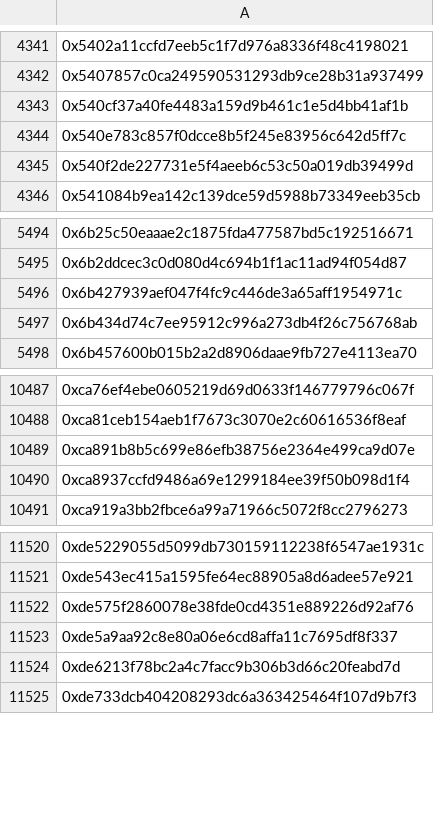
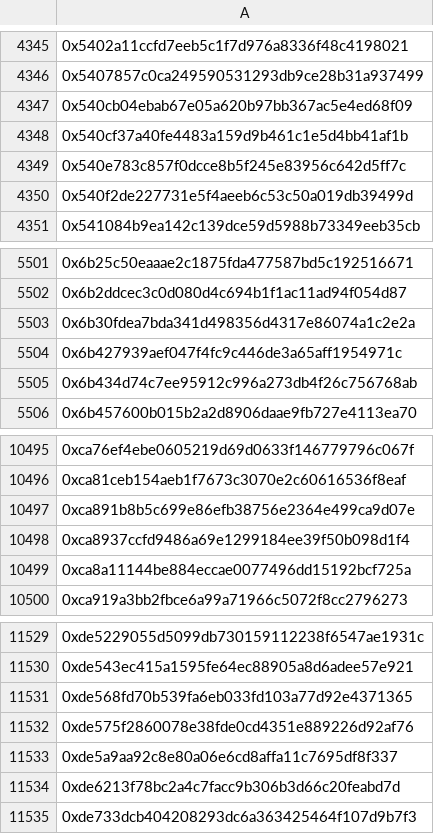
Before and after one commit to hop-protocol/hop-airdrop, a CSV file: src/data/eliminatedSybilAttackers.csv, drawn as a sheet; only a part is shown, gaps mark what is left out; the diff covers the shown part only; the diff names each change by its address in the sheet, - before the commit and + after, or states it on an @@ line.

```diff
--- a/src/data/eliminatedSybilAttackers.csv
+++ b/src/data/eliminatedSybilAttackers.csv
+row 4347: 0x540cb04ebab67e05a620b97bb367ac5e4ed68f09
+row 5503: 0x6b30fdea7bda341d498356d4317e86074a1c2e2a
+row 10499: 0xca8a11144be884eccae0077496dd15192bcf725a
+row 11531: 0xde568fd70b539fa6eb033fd103a77d92e4371365
```
Also changed, not shown: 6 added rows elsewhere in this file, 4 other files.
